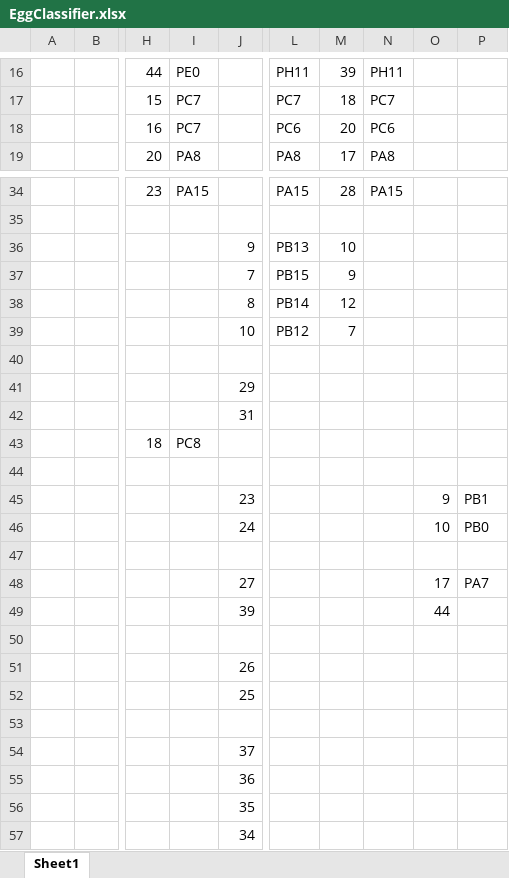
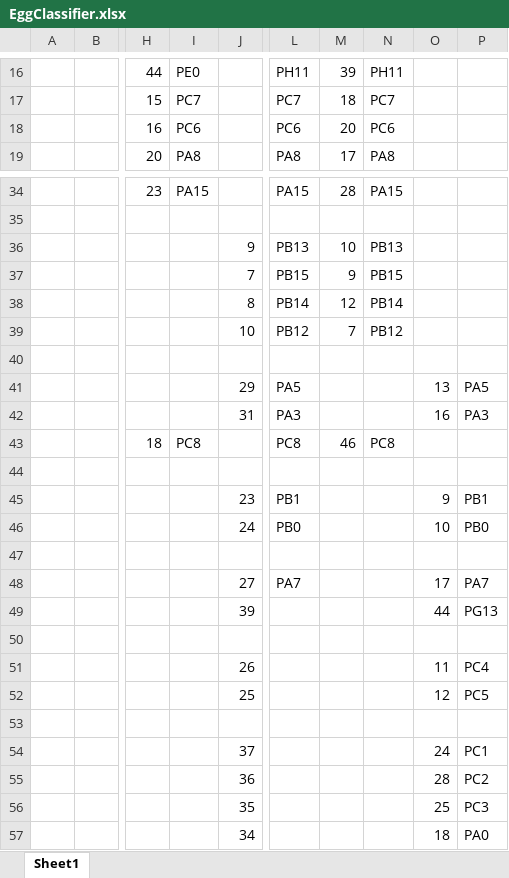
Before and after one commit to motion55/EggClassifierPCB, an Excel workbook: EggClassifier.xlsx, sheet Sheet1, drawn as a sheet; only a part is shown, gaps mark what is left out; values as stored, in another font and other column widths than the file's, no borders; the diff names each change by its address in the sheet, - before the commit and + after, or states it on an @@ line.

```diff
--- a/EggClassifier.xlsx (sheet Sheet1)
+++ b/EggClassifier.xlsx (sheet Sheet1)
-I18: PC7
+I18: PC6
-N36: (empty)
+N36: PB13
-N37: (empty)
+N37: PB15
-N38: (empty)
+N38: PB14
-N39: (empty)
+N39: PB12
-L41: (empty)
+L41: PA5
-O41: (empty)
+O41: 13
-P41: (empty)
+P41: PA5
-L42: (empty)
+L42: PA3
-O42: (empty)
+O42: 16
-P42: (empty)
+P42: PA3
-L43: (empty)
+L43: PC8
-M43: (empty)
+M43: 46
-N43: (empty)
+N43: PC8
-L45: (empty)
+L45: PB1
-L46: (empty)
+L46: PB0
-L48: (empty)
+L48: PA7
-P49: (empty)
+P49: PG13
-O51: (empty)
+O51: 11
-P51: (empty)
+P51: PC4
-O52: (empty)
+O52: 12
-P52: (empty)
+P52: PC5
-O54: (empty)
+O54: 24
-P54: (empty)
+P54: PC1
-O55: (empty)
+O55: 28
-P55: (empty)
+P55: PC2
-O56: (empty)
+O56: 25
-P56: (empty)
+P56: PC3
-O57: (empty)
+O57: 18
-P57: (empty)
+P57: PA0
```
Also changed, not shown: 17 other files.
